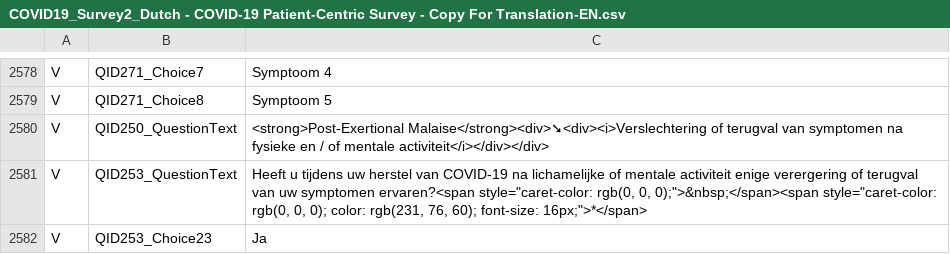
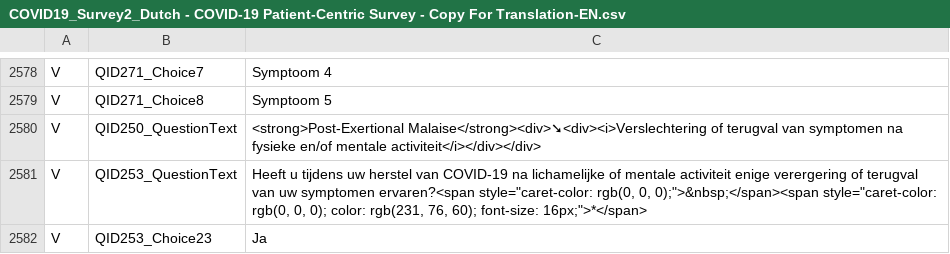
Before and after one commit to msteenhagen/vertaling-covid-vragenlijst, a CSV file: COVID19_Survey2_Dutch - COVID-19 Patient-Centric Survey - Copy For Translation-EN.csv, drawn as a sheet; only a part is shown, gaps mark what is left out.

Commit message:
Removed unwanted space 2580

```diff
--- a/COVID19_Survey2_Dutch - COVID-19 Patient-Centric Survey - Copy For Translation-EN.csv
+++ b/COVID19_Survey2_Dutch - COVID-19 Patient-Centric Survey - Copy For Translation-EN.csv
@@ -2579,3 +2579,3 @@ V,QID271_Choice7,Symptoom 4
 V,QID271_Choice8,Symptoom 5
-V,QID250_QuestionText,<strong>Post-Exertional Malaise</strong><div>➘<div><i>Verslechtering of terugval van symptomen na fysieke en / of mentale activiteit</i></div></div>
+V,QID250_QuestionText,<strong>Post-Exertional Malaise</strong><div>➘<div><i>Verslechtering of terugval van symptomen na fysieke en/of mentale activiteit</i></div></div>
 V,QID253_QuestionText,"Heeft u tijdens uw herstel van COVID-19 na lichamelijke of mentale activiteit enige verergering of terugval van uw symptomen ervaren?<span style=""caret-color: rgb(0, 0, 0);"">&nbsp;</span><span style=""caret-color: rgb(0, 0, 0); color: rgb(231, 76, 60); font-size: 16px;"">*</span>"
```
